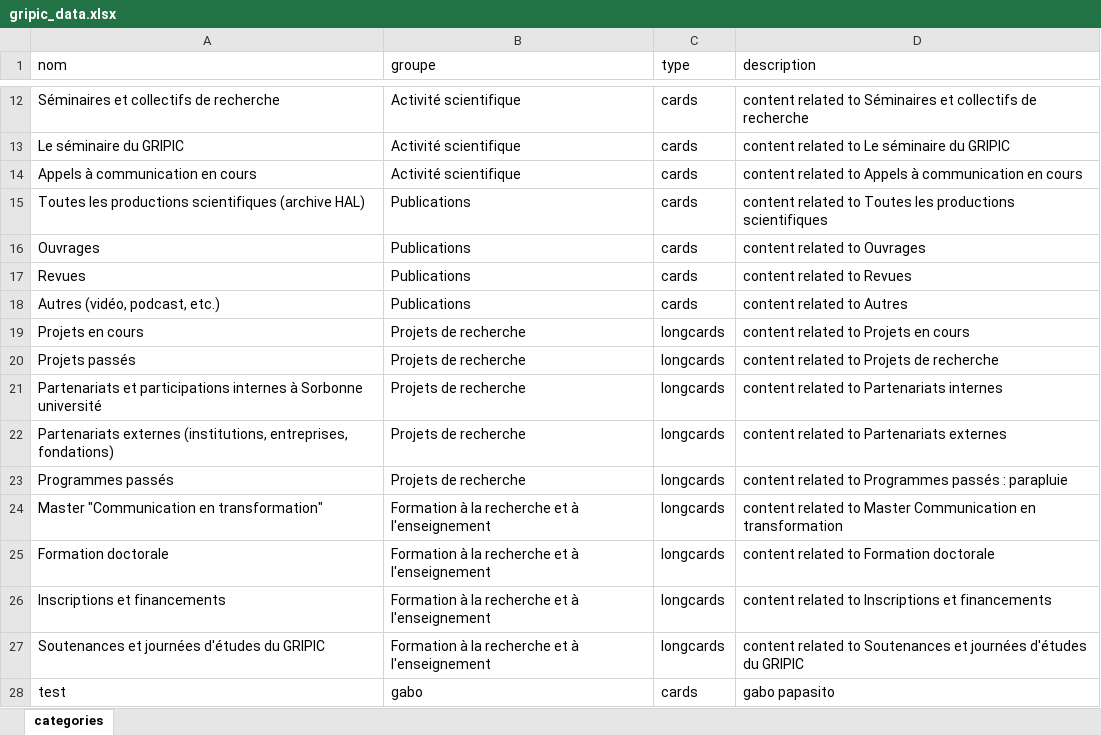
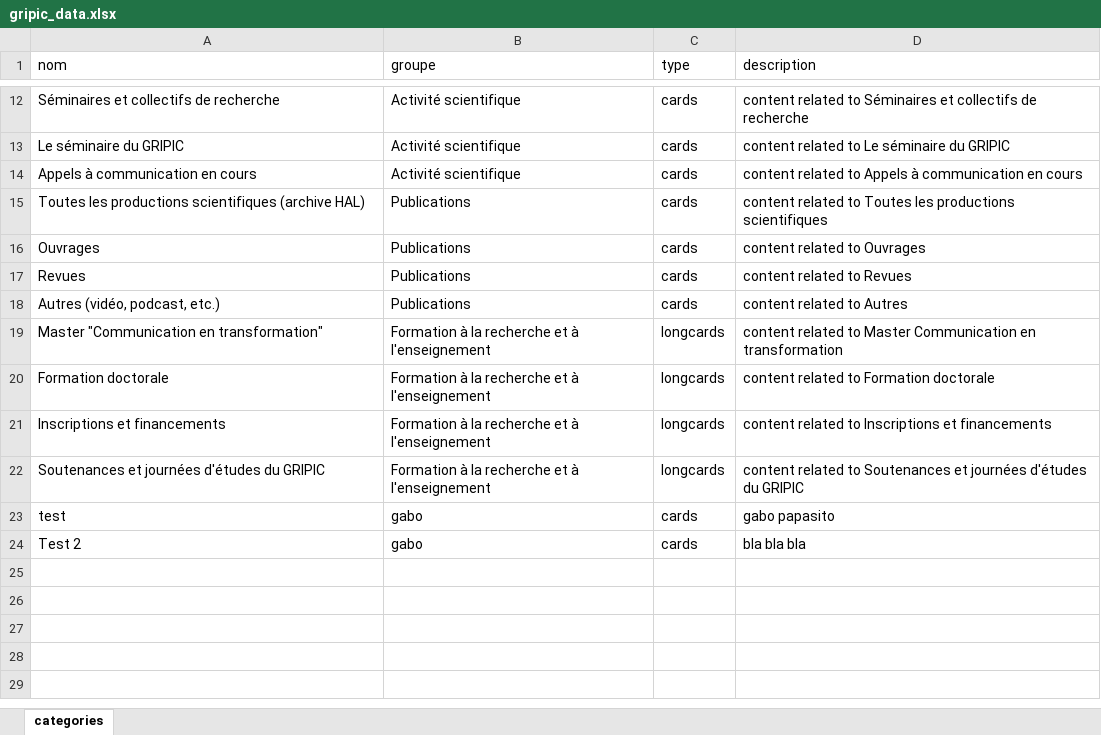
Before and after one commit to Gripic-sorbonne/gripic-sorbonne.github.io, an Excel workbook: scripts/gripic_data.xlsx, sheet categories, drawn as a sheet; only a part is shown, gaps mark what is left out; values as stored, in another font and other column widths than the file's, no borders; removed rows and columns are numbered as before the commit, all else as after; the diff names each change by its address in the sheet, - before the commit and + after, or states it on an @@ line.

Commit message:
testing from xlsx

```diff
--- a/scripts/gripic_data.xlsx (sheet categories)
+++ b/scripts/gripic_data.xlsx (sheet categories)
-row 19: Projets en cours | Projets de recherche | longcards | content related to Projets en cours
-row 20: Projets passés | Projets de recherche | longcards | content related to Projets de recherche
-row 21: Partenariats et participations internes à Sorbonne université | Projets de recherche | longcards | content related to Partenariats internes
-row 22: Partenariats externes (institutions, entreprises, fondations) | Projets de recherche | longcards | content related to Partenariats externes
-row 23: Programmes passés | Projets de recherche | longcards | content related to Programmes passés : parapluie
+row 24: Test 2 | gabo | cards | bla bla bla
```
Also changed, not shown: 42 other files.
